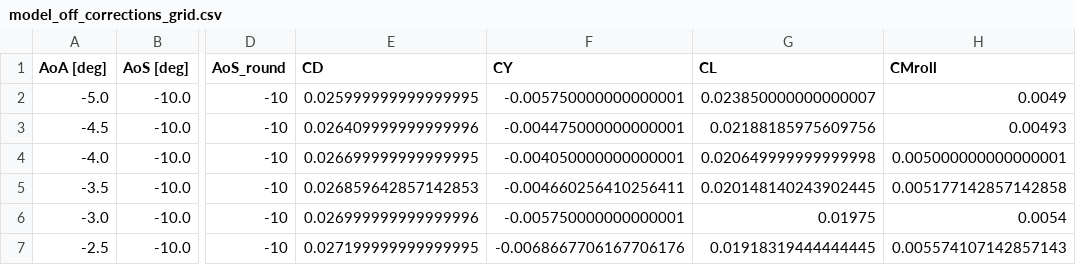
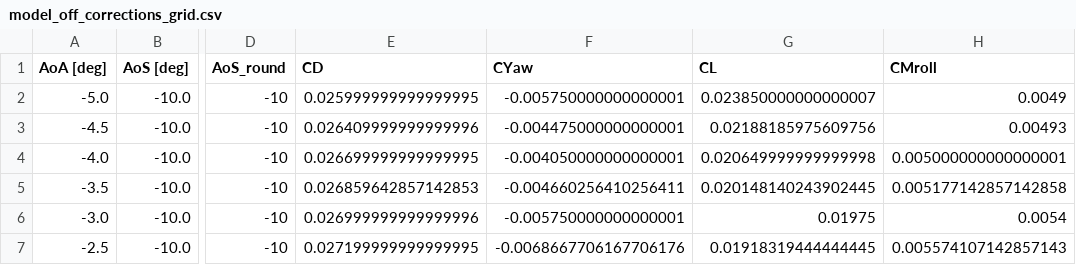
Before and after one commit to DCdeJong2002/Group_15_Redo_BAL, a CSV file: CORRECTIONS_V2/INPUT_BALANCE_DATA/model_off_corrections_grid.csv, drawn as a sheet; only a part is shown, gaps mark what is left out; the diff names each change by its address in the sheet, - before the commit and + after, or states it on an @@ line.

Commit message:
Updated corrections

```diff
--- a/CORRECTIONS_V2/INPUT_BALANCE_DATA/model_off_corrections_grid.csv
+++ b/CORRECTIONS_V2/INPUT_BALANCE_DATA/model_off_corrections_grid.csv
-F1: CY
+F1: CYaw
```
Also changed, not shown: 24 other files.
